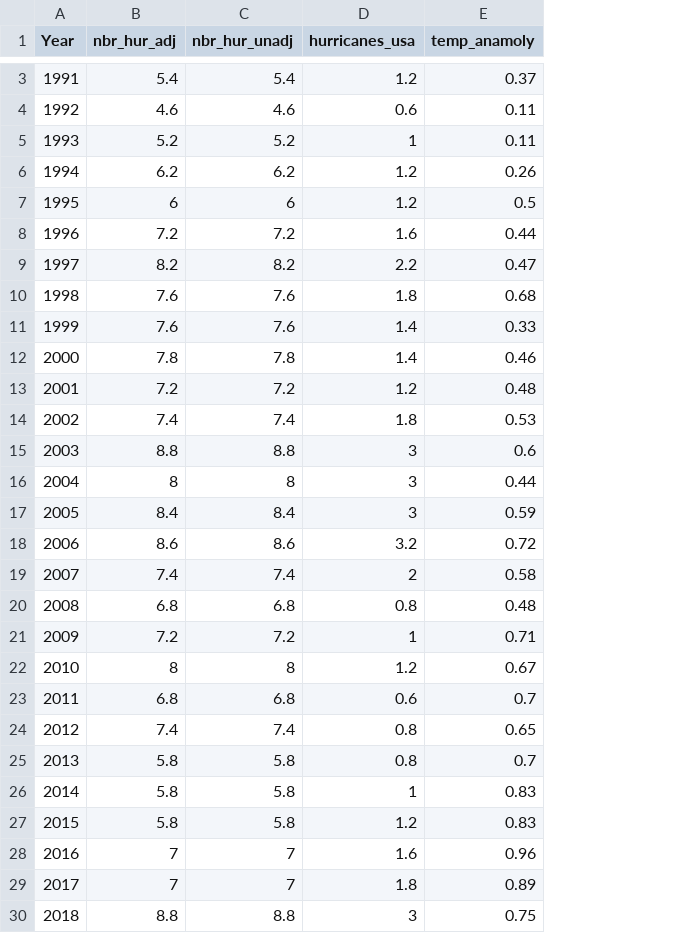
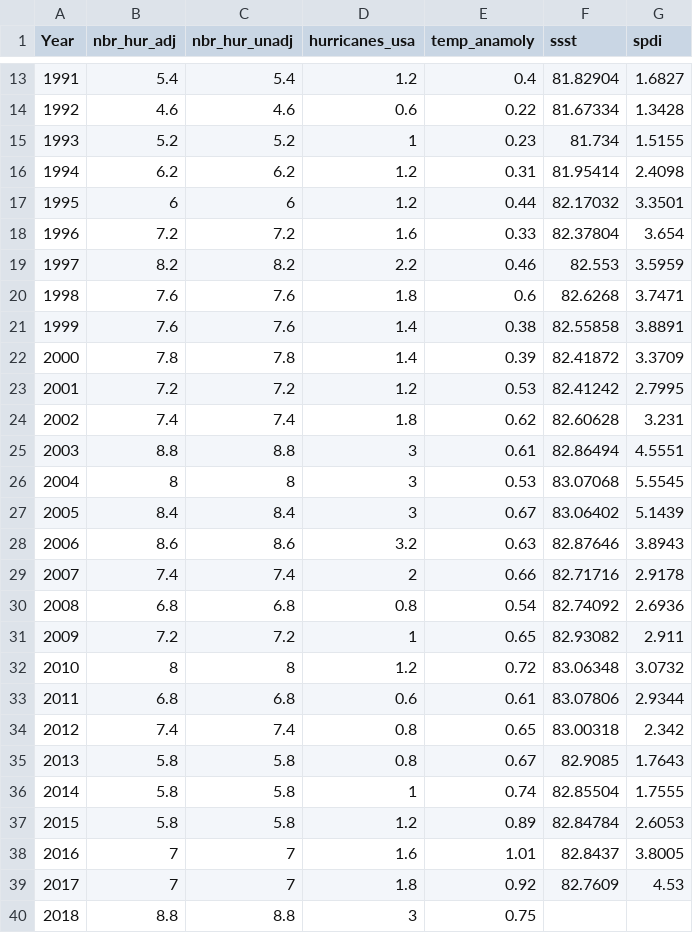
Before and after one commit to Naik-Khyati/608, a CSV file: story5/input/temp_hurricanes.csv, drawn as a sheet; only a part is shown, gaps mark what is left out; addresses are those after the commit; the diff covers the shown part only; the diff names each change by its address in the sheet, - before the commit and + after, or states it on an @@ line.

Commit message:
story5

```diff
--- a/story5/input/temp_hurricanes.csv
+++ b/story5/input/temp_hurricanes.csv
+column F (ssst), rows 13-39: 81.82904 | 81.67334 | 81.734 | 81.95414 | 82.17032 | 82.37804 | 82.553 | 82.6268 | 82.55858 | 82.41872 | 82.41242 | 82.60628 | 82.86494 | 83.07068 | 83.06402 | 82.87646 | 82.71716 | 82.74092 | 82.93082 | 83.06348 | 83.07806 | 83.00318 | 82.9085 | 82.85504 | 82.84784 | 82.8437 | 82.7609
+column G (spdi), rows 13-39: 1.6827 | 1.3428 | 1.5155 | 2.4098 | 3.3501 | 3.654 | 3.5959 | 3.7471 | 3.8891 | 3.3709 | 2.7995 | 3.231 | 4.5551 | 5.5545 | 5.1439 | 3.8943 | 2.9178 | 2.6936 | 2.911 | 3.0732 | 2.9344 | 2.342 | 1.7643 | 1.7555 | 2.6053 | 3.8005 | 4.53
-E13 (temp_anamoly): 0.37
+E13 (temp_anamoly): 0.4
-E14 (temp_anamoly): 0.11
+E14 (temp_anamoly): 0.22
-E15 (temp_anamoly): 0.11
+E15 (temp_anamoly): 0.23
-E16 (temp_anamoly): 0.26
+E16 (temp_anamoly): 0.31
-E17 (temp_anamoly): 0.5
+E17 (temp_anamoly): 0.44
-E18 (temp_anamoly): 0.44
+E18 (temp_anamoly): 0.33
-E19 (temp_anamoly): 0.47
+E19 (temp_anamoly): 0.46
-E20 (temp_anamoly): 0.68
+E20 (temp_anamoly): 0.6
-E21 (temp_anamoly): 0.33
+E21 (temp_anamoly): 0.38
-E22 (temp_anamoly): 0.46
+E22 (temp_anamoly): 0.39
-E23 (temp_anamoly): 0.48
+E23 (temp_anamoly): 0.53
-E24 (temp_anamoly): 0.53
+E24 (temp_anamoly): 0.62
-E25 (temp_anamoly): 0.6
+E25 (temp_anamoly): 0.61
-E26 (temp_anamoly): 0.44
+E26 (temp_anamoly): 0.53
-E27 (temp_anamoly): 0.59
+E27 (temp_anamoly): 0.67
-E28 (temp_anamoly): 0.72
+E28 (temp_anamoly): 0.63
-E29 (temp_anamoly): 0.58
+E29 (temp_anamoly): 0.66
-E30 (temp_anamoly): 0.48
+E30 (temp_anamoly): 0.54
-E31 (temp_anamoly): 0.71
+E31 (temp_anamoly): 0.65
-E32 (temp_anamoly): 0.67
+E32 (temp_anamoly): 0.72
-E33 (temp_anamoly): 0.7
+E33 (temp_anamoly): 0.61
-E35 (temp_anamoly): 0.7
+E35 (temp_anamoly): 0.67
-E36 (temp_anamoly): 0.83
+E36 (temp_anamoly): 0.74
-E37 (temp_anamoly): 0.83
+E37 (temp_anamoly): 0.89
-E38 (temp_anamoly): 0.96
+E38 (temp_anamoly): 1.01
-E39 (temp_anamoly): 0.89
+E39 (temp_anamoly): 0.92
```
Also changed, not shown: 10 added rows and 1 edited cell elsewhere in this file.
